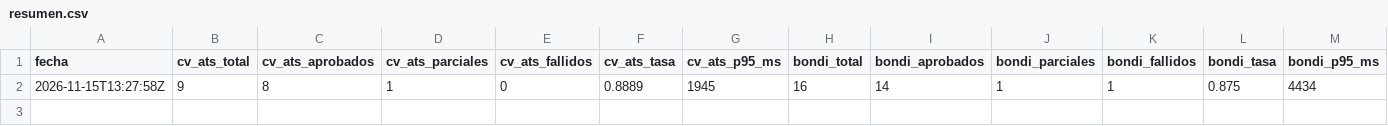
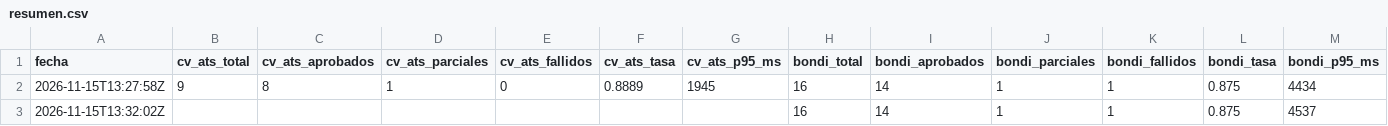
Before and after one commit to scheffan/banco-pruebas-chatbots, a CSV file: resultados/resumen.csv, drawn as a sheet; the diff names each change by its address in the sheet, - before the commit and + after, or states it on an @@ line.

```diff
--- a/resultados/resumen.csv
+++ b/resultados/resumen.csv
+row 3: 2026-11-15T13:32:02Z |  |  |  |  |  |  | 16 | 14 | 1 | 1 | 0.875 | 4537
```
Also changed, not shown: resultados/casos.csv, resultados/categorias_ultima.csv, 1 other file.
